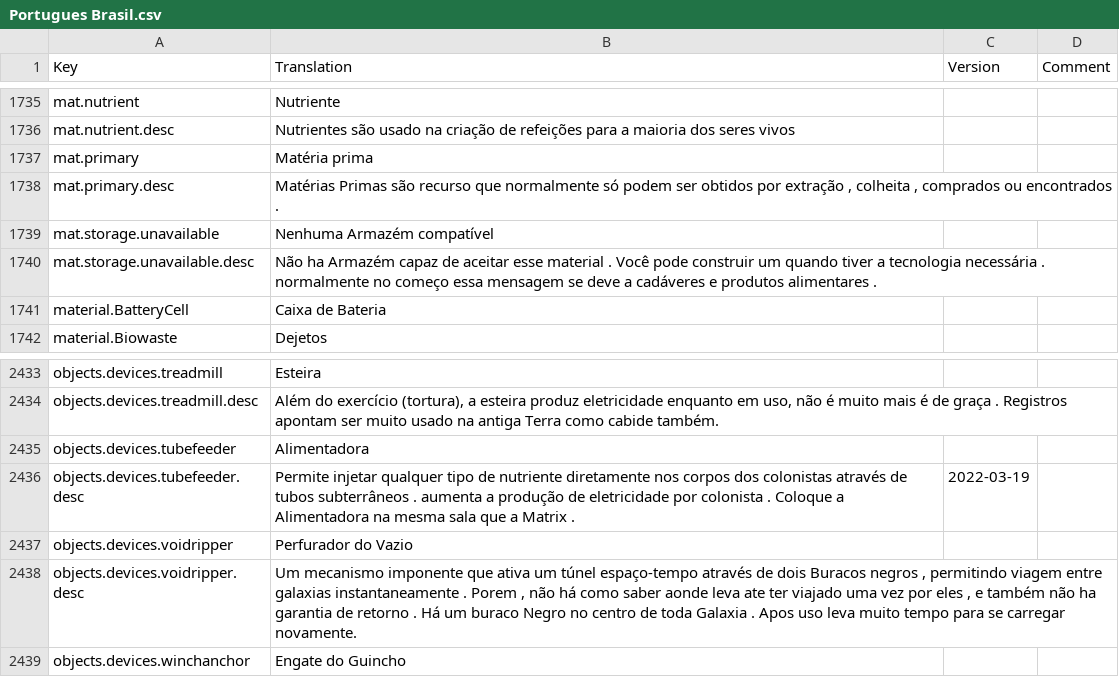
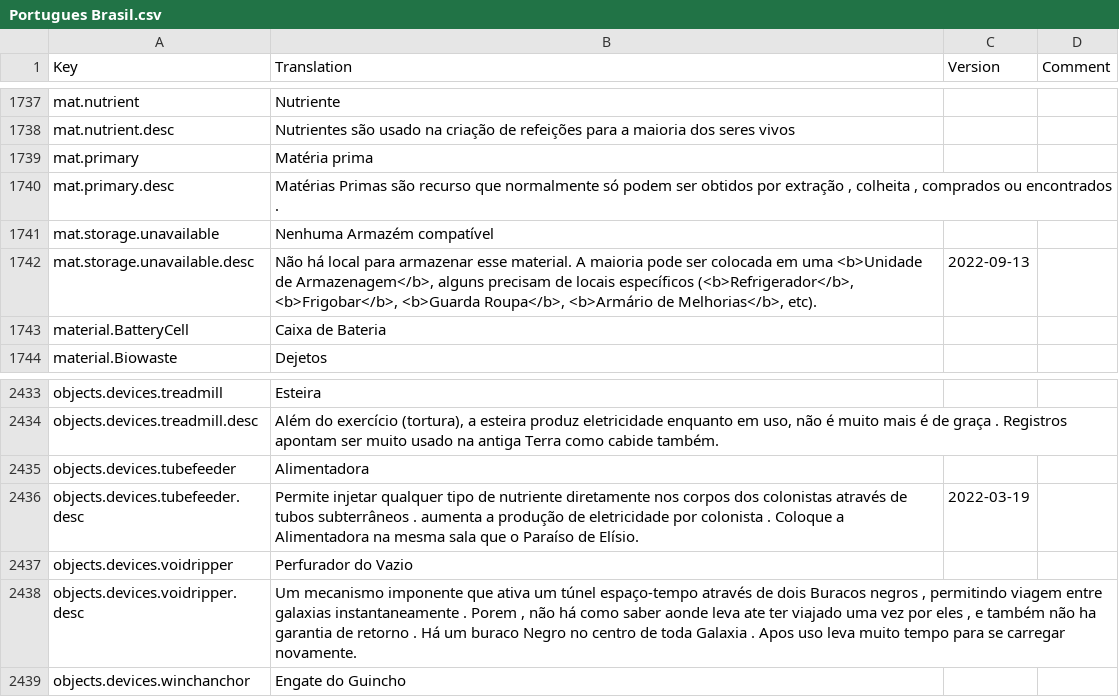
Before and after one commit to kodolinija/stardeus-translations, a CSV file: Translations/Portugues Brasil.csv, drawn as a sheet; only a part is shown, gaps mark what is left out; the diff covers the shown part only.

```diff
--- a/Translations/Portugues Brasil.csv
+++ b/Translations/Portugues Brasil.csv
@@ -1739,3 +1741,3 @@ mat.primary.desc,"Matérias Primas são recurso que normalmente só podem ser ob
 mat.storage.unavailable,Nenhuma Armazém compatível,,
-mat.storage.unavailable.desc,Não ha Armazém capaz de aceitar esse material . Você pode construir um quando tiver a tecnologia necessária . normalmente no começo essa mensagem se deve a cadáveres e produtos alimentares .,,
+mat.storage.unavailable.desc,"Não há local para armazenar esse material. A maioria pode ser colocada em uma <b>Unidade de Armazenagem</b>, alguns precisam de locais específicos (<b>Refrigerador</b>, <b>Frigobar</b>, <b>Guarda Roupa</b>, <b>Armário de Melhorias</b>, etc).",2022-09-13,
 material.BatteryCell,Caixa de Bateria,,
@@ -2435,3 +2435,3 @@ objects.devices.treadmill.desc,"Além do exercício (tortura), a esteira produz
 objects.devices.tubefeeder,Alimentadora,,
-objects.devices.tubefeeder.desc,Permite injetar qualquer tipo de nutriente diretamente nos corpos dos colonistas através de tubos subterrâneos . aumenta a produção de eletricidade por colonista . Coloque a Alimentadora na mesma sala que a Matrix .,2022-03-19,
+objects.devices.tubefeeder.desc,Permite injetar qualquer tipo de nutriente diretamente nos corpos dos colonistas através de tubos subterrâneos . aumenta a produção de eletricidade por colonista . Coloque a Alimentadora na mesma sala que o Paraíso de Elísio.,2022-03-19,
 objects.devices.voidripper,Perfurador do Vazio,,
```
Also changed, not shown: 13 added rows and 13 removed rows elsewhere in this file.
